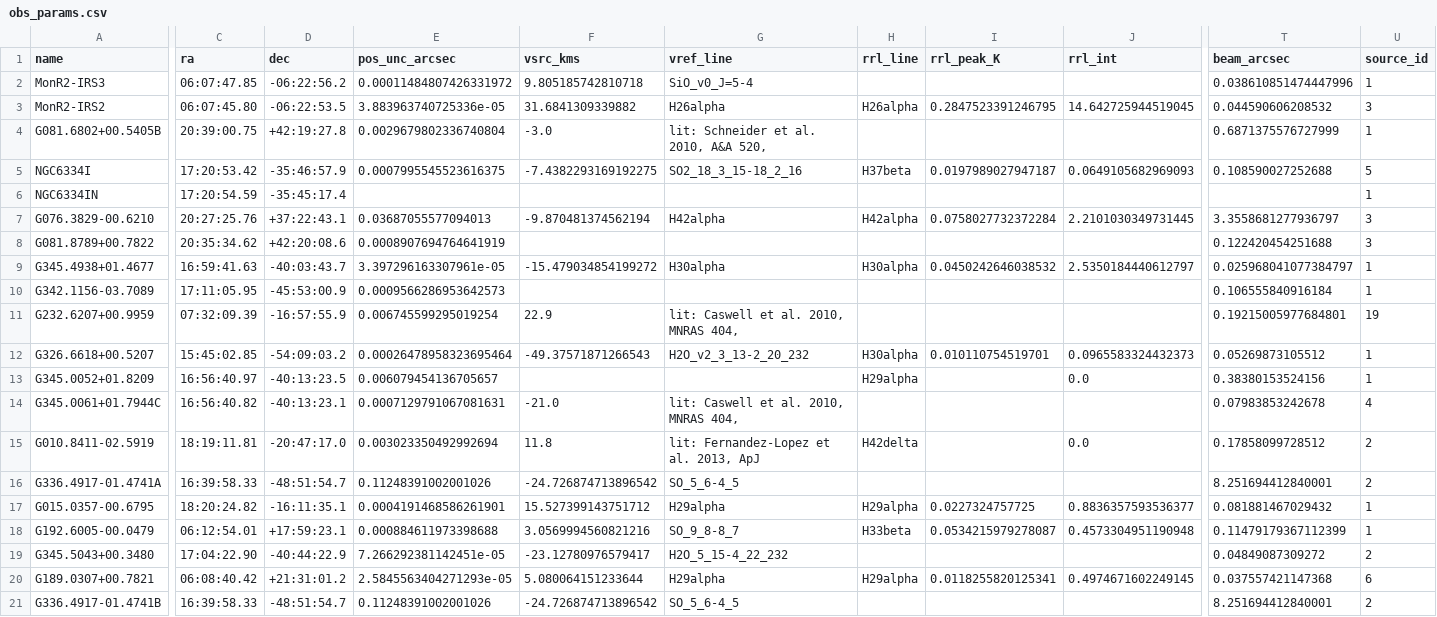
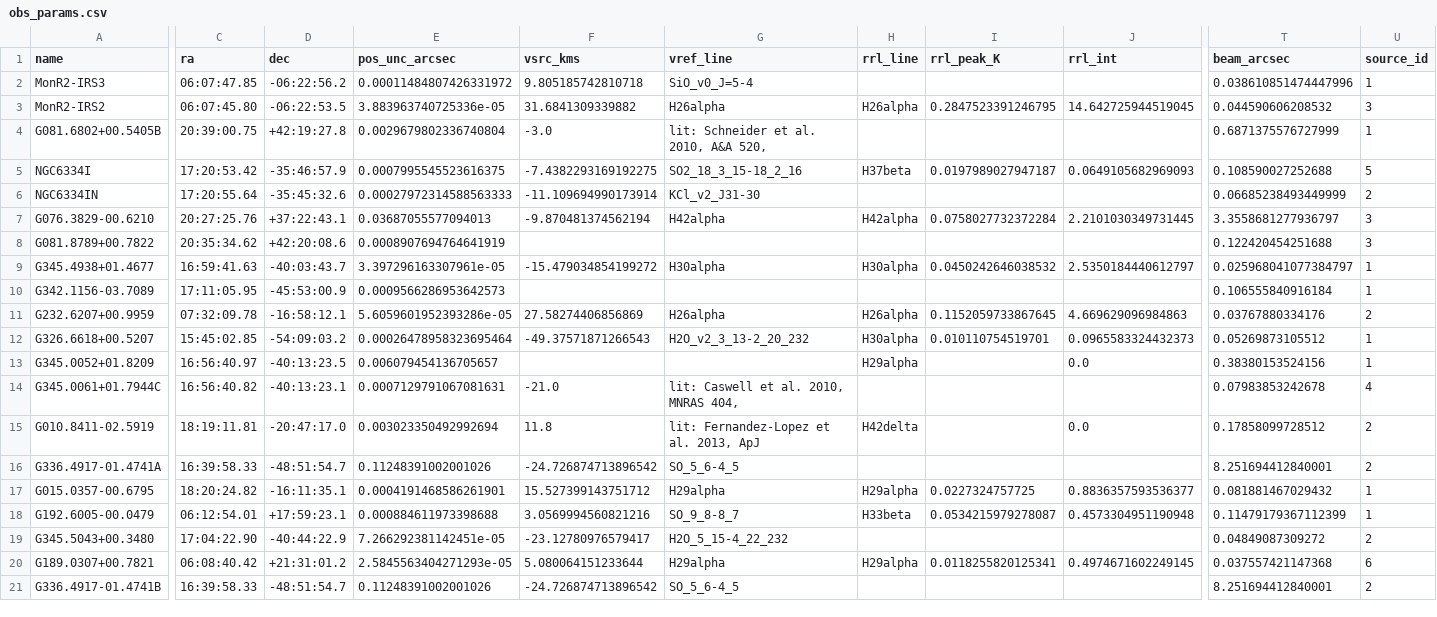
Before and after one commit to keflavich/saltmining, a CSV file: survey_2026/data/obs_params.csv, drawn as a sheet; only a part is shown, gaps mark what is left out; the diff covers the shown part only; the diff names each change by its address in the sheet, - before the commit and + after, or states it on an @@ line.

```diff
--- a/survey_2026/data/obs_params.csv
+++ b/survey_2026/data/obs_params.csv
-C6 (ra): 17:20:54.59
+C6 (ra): 17:20:55.64
-D6 (dec): -35:45:17.4
+D6 (dec): -35:45:32.6
-E6 (pos_unc_arcsec): (empty)
+E6 (pos_unc_arcsec): 0.00027972314588563333
-F6 (vsrc_kms): (empty)
+F6 (vsrc_kms): -11.109694990173914
-G6 (vref_line): (empty)
+G6 (vref_line): KCl_v2_J31-30
-T6 (beam_arcsec): (empty)
+T6 (beam_arcsec): 0.06685238493449999
-U6 (source_id): 1
+U6 (source_id): 2
-C11 (ra): 07:32:09.39
+C11 (ra): 07:32:09.78
-D11 (dec): -16:57:55.9
+D11 (dec): -16:58:12.1
-E11 (pos_unc_arcsec): 0.006745599295019254
+E11 (pos_unc_arcsec): 5.6059601952393286e-05
-F11 (vsrc_kms): 22.9
+F11 (vsrc_kms): 27.58274406856869
-G11 (vref_line): lit: Caswell et al. 2010, MNRAS 404,
+G11 (vref_line): H26alpha
-H11 (rrl_line): (empty)
+H11 (rrl_line): H26alpha
-I11 (rrl_peak_K): (empty)
+I11 (rrl_peak_K): 0.1152059733867645
-J11 (rrl_int): (empty)
+J11 (rrl_int): 4.669629096984863
-T11 (beam_arcsec): 0.19215005977684801
+T11 (beam_arcsec): 0.03767880334176
-U11 (source_id): 19
+U11 (source_id): 2
```
Also changed, not shown: 2 edited cells elsewhere in this file, survey_2026/data/per_target_paper.csv, 1 other file.
